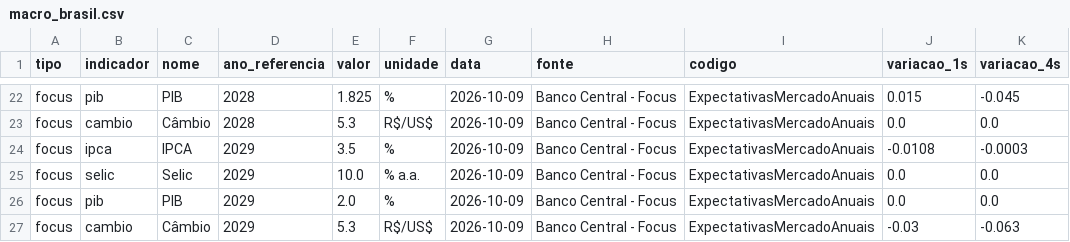
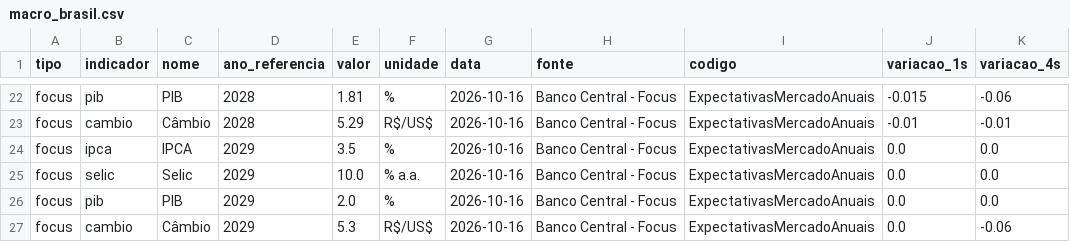
Before and after one commit to flowtradelab/flow, a CSV file: data/macro_brasil.csv, drawn as a sheet; only a part is shown, gaps mark what is left out; the diff covers the shown part only; the diff names each change by its address in the sheet, - before the commit and + after, or states it on an @@ line.

```diff
--- a/data/macro_brasil.csv
+++ b/data/macro_brasil.csv
-E22 (valor): 1.825
+E22 (valor): 1.81
-G22:G27 (data): 2026-10-09
+G22:G27 (data): 2026-10-16
-J22 (variacao_1s): 0.015
+J22 (variacao_1s): -0.015
-K22 (variacao_4s): -0.045
+K22 (variacao_4s): -0.06
-E23 (valor): 5.3
+E23 (valor): 5.29
-J23 (variacao_1s): 0.0
+J23 (variacao_1s): -0.01
-K23 (variacao_4s): 0.0
+K23 (variacao_4s): -0.01
-J24 (variacao_1s): -0.0108
+J24 (variacao_1s): 0.0
-K24 (variacao_4s): -0.0003
+K24 (variacao_4s): 0.0
-J27 (variacao_1s): -0.03
+J27 (variacao_1s): 0.0
-K27 (variacao_4s): -0.063
+K27 (variacao_4s): -0.06
```
Also changed, not shown: 41 edited cells elsewhere in this file, 1 other file.
